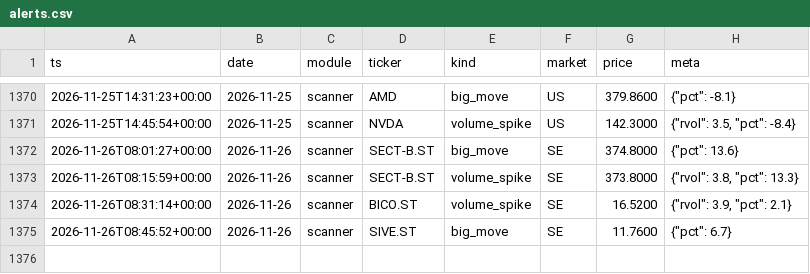
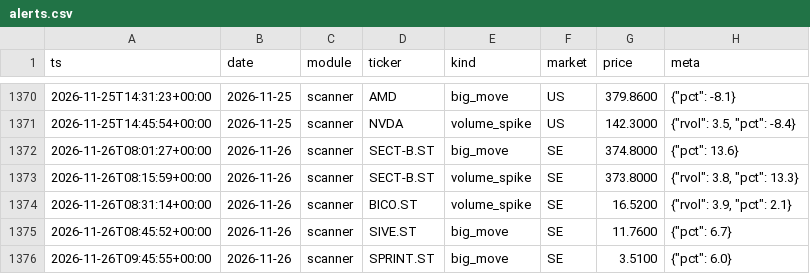
Before and after one commit to Q-stocks/borsvakt, a CSV file: log/alerts.csv, drawn as a sheet; only a part is shown, gaps mark what is left out.

```diff
--- a/log/alerts.csv
+++ b/log/alerts.csv
@@ -1375 +1375,2 @@ ts,date,module,ticker,kind,market,price,meta
 2026-11-26T08:45:52+00:00,2026-11-26,scanner,SIVE.ST,big_move,SE,11.7600,"{""pct"": 6.7}"
+2026-11-26T09:45:55+00:00,2026-11-26,scanner,SPRINT.ST,big_move,SE,3.5100,"{""pct"": 6.0}"
```
Also changed, not shown: 1 other file.
